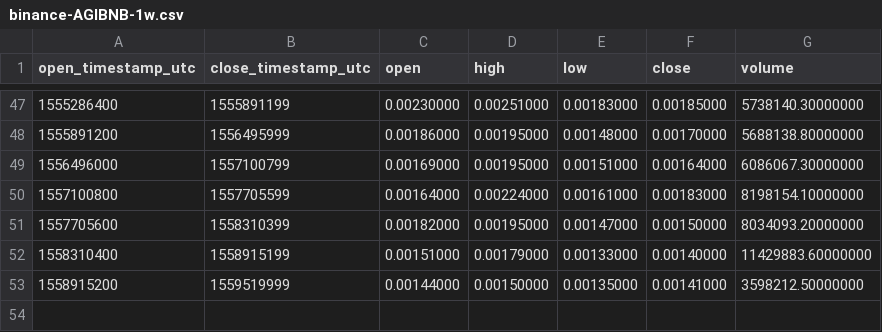
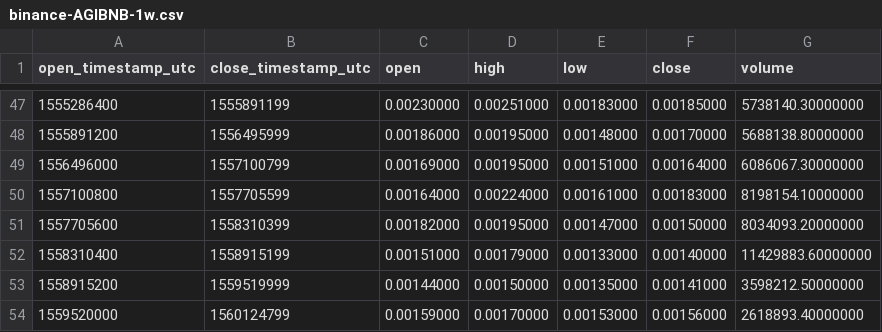
Before and after one commit to cryptobigbro/binance-AGIBNB, a CSV file: binance-AGIBNB-1w.csv, drawn as a sheet; only a part is shown, gaps mark what is left out; the diff names each change by its address in the sheet, - before the commit and + after, or states it on an @@ line.

```diff
--- a/binance-AGIBNB-1w.csv
+++ b/binance-AGIBNB-1w.csv
+row 54: 1559520000 | 1560124799 | 0.00159000 | 0.00170000 | 0.00153000 | 0.00156000 | 2618893.40000000
```
Also changed, not shown: binance-AGIBNB-1d.csv, binance-AGIBNB-1h.csv.
